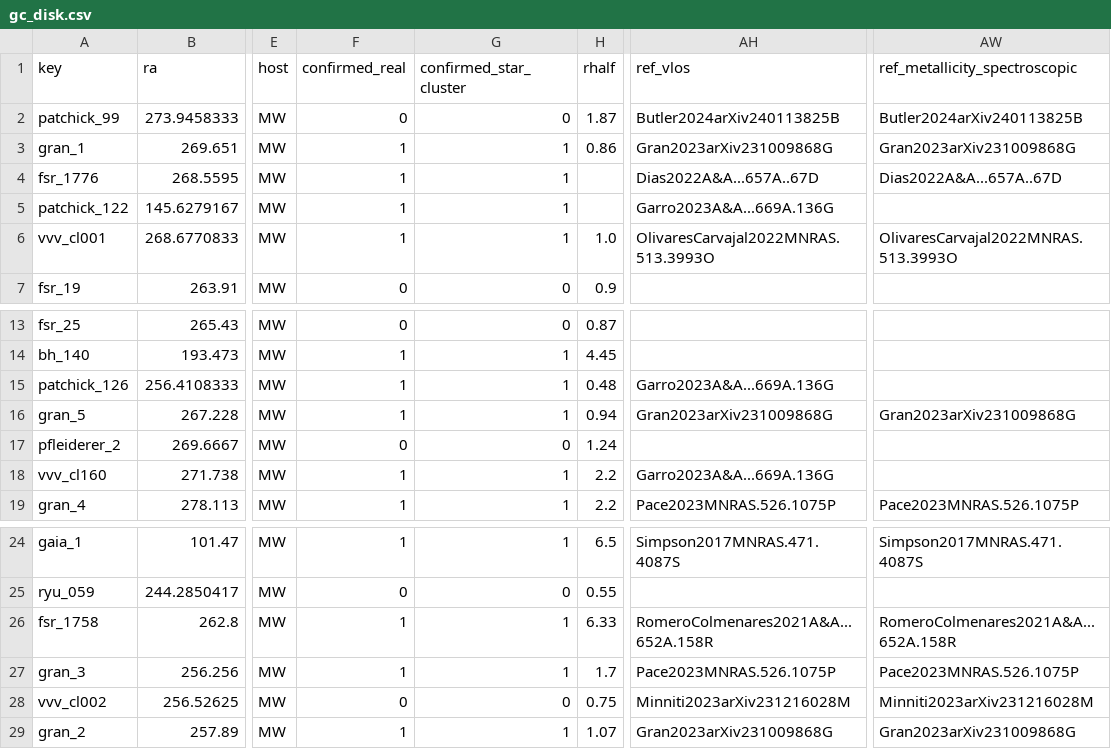
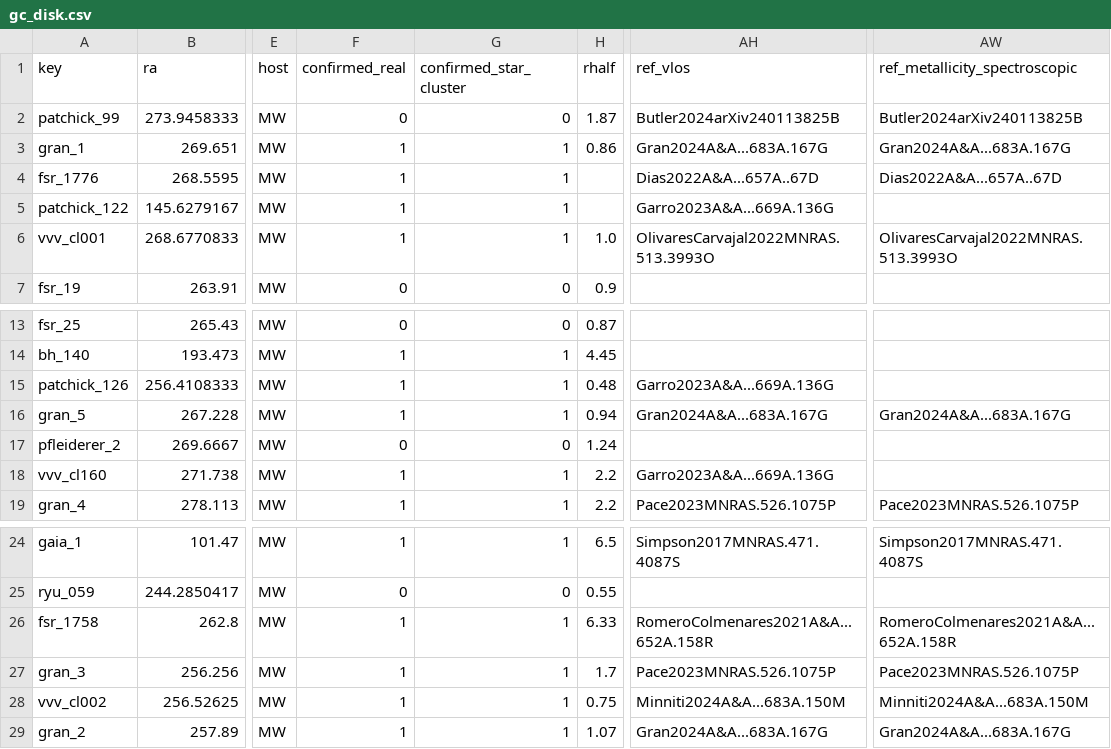
Before and after one commit to jackwarfield/local_volume_database, a CSV file: data/gc_disk.csv, drawn as a sheet; only a part is shown, gaps mark what is left out; the diff names each change by its address in the sheet, - before the commit and + after, or states it on an @@ line.

```diff
--- a/data/gc_disk.csv
+++ b/data/gc_disk.csv
-AH3 (ref_vlos): Gran2023arXiv231009868G
+AH3 (ref_vlos): Gran2024A&A...683A.167G
-AW3 (ref_metallicity_spectroscopic): Gran2023arXiv231009868G
+AW3 (ref_metallicity_spectroscopic): Gran2024A&A...683A.167G
-AH16 (ref_vlos): Gran2023arXiv231009868G
+AH16 (ref_vlos): Gran2024A&A...683A.167G
-AW16 (ref_metallicity_spectroscopic): Gran2023arXiv231009868G
+AW16 (ref_metallicity_spectroscopic): Gran2024A&A...683A.167G
-F28 (confirmed_real): 0
+F28 (confirmed_real): 1
-G28 (confirmed_star_cluster): 0
+G28 (confirmed_star_cluster): 1
-AH28 (ref_vlos): Minniti2023arXiv231216028M
+AH28 (ref_vlos): Minniti2024A&A...683A.150M
-AW28 (ref_metallicity_spectroscopic): Minniti2023arXiv231216028M
+AW28 (ref_metallicity_spectroscopic): Minniti2024A&A...683A.150M
-AH29 (ref_vlos): Gran2023arXiv231009868G
+AH29 (ref_vlos): Gran2024A&A...683A.167G
-AW29 (ref_metallicity_spectroscopic): Gran2023arXiv231009868G
+AW29 (ref_metallicity_spectroscopic): Gran2024A&A...683A.167G
```
Also changed, not shown: data/dwarf_all.csv, data/dwarf_local_field.csv, 26 other files.
